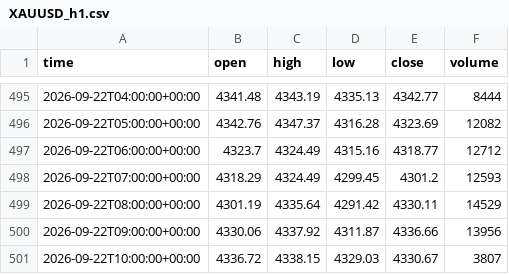
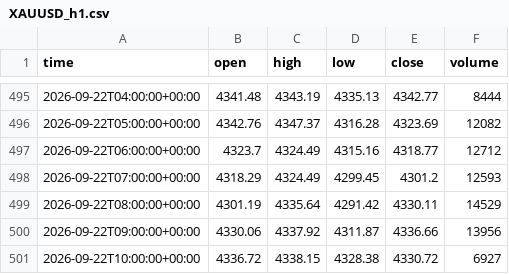
Before and after one commit to basie8/ai-job-hunt-privacy, a CSV file: data/XAUUSD_h1.csv, drawn as a sheet; only a part is shown, gaps mark what is left out.

Commit message:
XAUUSD candles @ 2026-09-22T10:31+00:00

```diff
--- a/data/XAUUSD_h1.csv
+++ b/data/XAUUSD_h1.csv
@@ -500,2 +500,2 @@ time,open,high,low,close,volume
 2026-09-22T09:00:00+00:00,4330.06,4337.92,4311.87,4336.66,13956
-2026-09-22T10:00:00+00:00,4336.72,4338.15,4329.03,4330.67,3807
+2026-09-22T10:00:00+00:00,4336.72,4338.15,4328.38,4330.72,6927
```
Also changed, not shown: data/XAUUSD_h4.csv, data/XAUUSD_m15.csv, 1 other file.
